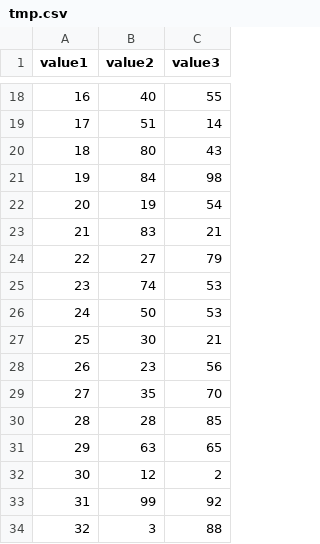
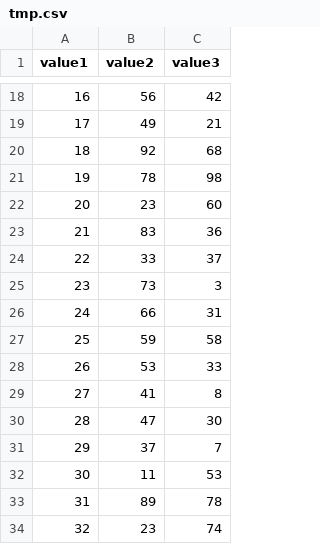
Before and after one commit to OlafTulskiy/java_coreDMG, a CSV file: out/production/Java Core DMG/com/company/lesson5DZ/tmp.csv, drawn as a sheet; only a part is shown, gaps mark what is left out; the diff covers the shown part only.

Commit message:
Homework of lesson 5 is done

```diff
--- a/out/production/Java Core DMG/com/company/lesson5DZ/tmp.csv
+++ b/out/production/Java Core DMG/com/company/lesson5DZ/tmp.csv
@@ -18,17 +18,17 @@ value1;value2;value3;
-16;40;55;
-17;51;14;
-18;80;43;
-19;84;98;
-20;19;54;
-21;83;21;
-22;27;79;
-23;74;53;
-24;50;53;
-25;30;21;
-26;23;56;
-27;35;70;
-28;28;85;
-29;63;65;
-30;12;2;
-31;99;92;
-32;3;88;
+16;56;42;
+17;49;21;
+18;92;68;
+19;78;98;
+20;23;60;
+21;83;36;
+22;33;37;
+23;73;3;
+24;66;31;
+25;59;58;
+26;53;33;
+27;41;8;
+28;47;30;
+29;37;7;
+30;11;53;
+31;89;78;
+32;23;74;
```
Also changed, not shown: 165 edited cells elsewhere in this file, src/com/company/lesson5DZ/tmp.csv, 2 other files.
